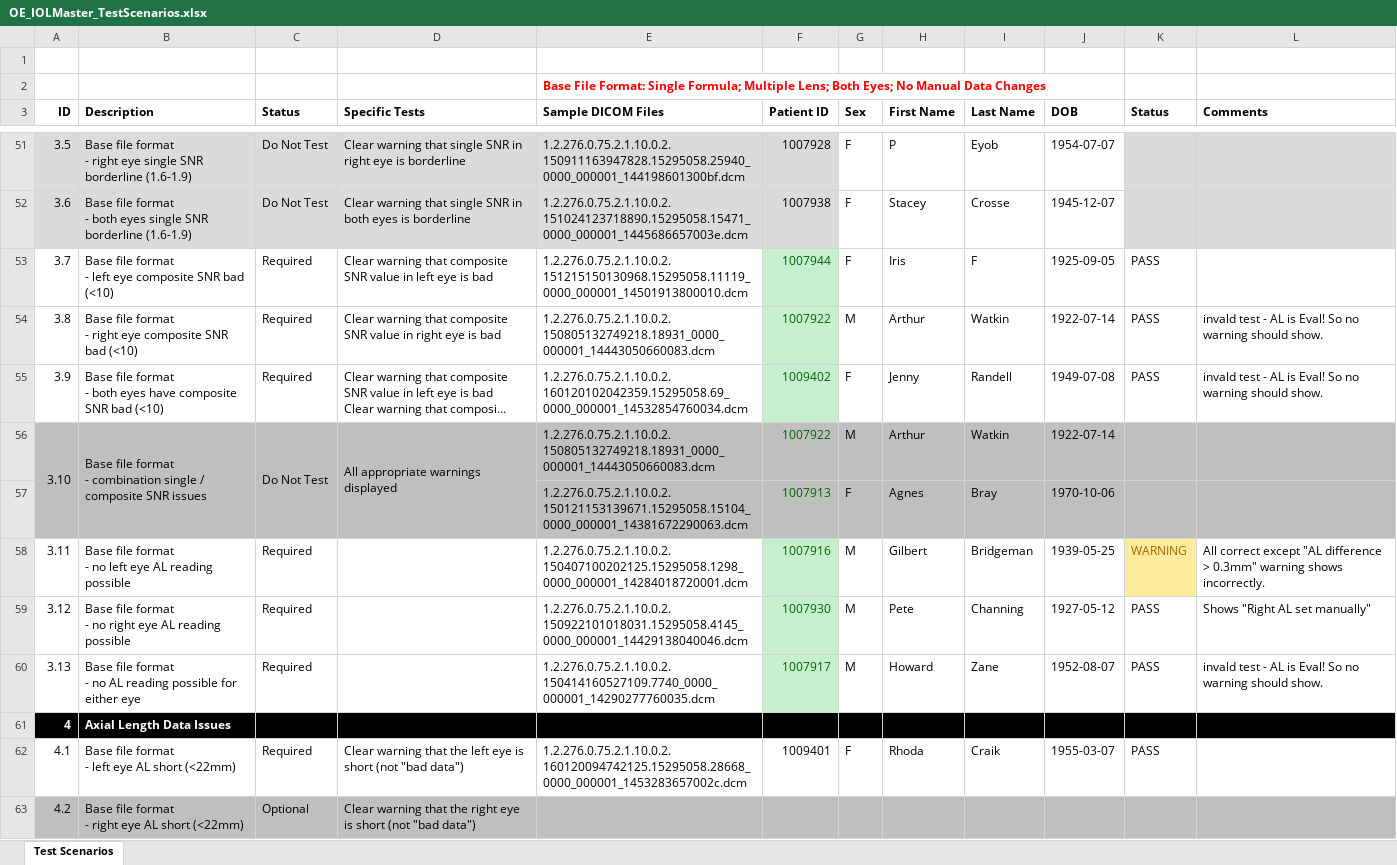
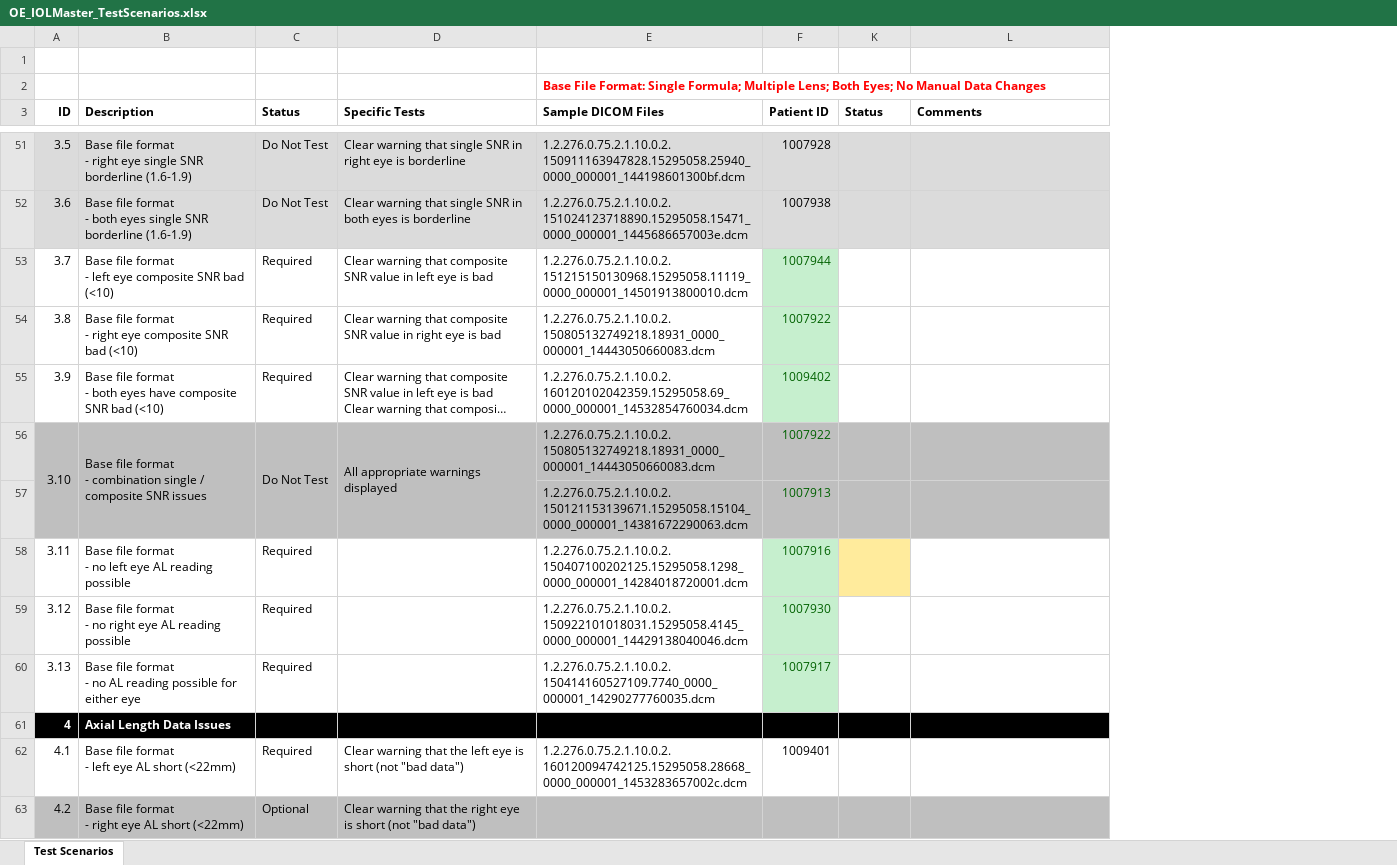
Before and after one commit to openeyes/DICOM_test_files, an Excel workbook: OE_IOLMaster_TestScenarios.xlsx, sheet Test Scenarios, drawn as a sheet; only a part is shown, gaps mark what is left out; long unchanged cells end in …; values as stored, in another font and other column widths than the file's, no borders; the diff covers the shown part only; the diff names each change by its address in the sheet, - before the commit and + after, or states it on an @@ line.

Commit message:
New test scenario 1.19

```diff
--- a/OE_IOLMaster_TestScenarios.xlsx (sheet Test Scenarios)
+++ b/OE_IOLMaster_TestScenarios.xlsx (sheet Test Scenarios)
@@ column G (Sex) hidden, rows 51-62: F | F | F | M | F | M | F | M | M | M |  | F @@
@@ column H (First Name) hidden, rows 51-62: P | Stacey | Iris | Arthur | Jenny | Arthur | Agnes | Gilbert | Pete | Howard |  | Rhoda @@
@@ column I (Last Name) hidden, rows 51-62: Eyob | Crosse | F | Watkin | Randell | Watkin | Bray | Bridgeman | Channing | Zane |  | Craik @@
@@ column J (DOB) hidden, rows 51-62: 1954-07-07 | 1945-12-07 | 1925-09-05 | 1922-07-14 | 1949-07-08 | 1922-07-14 | 1970-10-06 | 1939-05-25 | 1927-05-12 | 1952-08-07 |  | 1955-03-07 @@
-K53:K55 (Status): PASS
+K53:K55 (Status): (empty)
-L54:L55 (Comments): invald test - AL is Eval! So no warning should show.
+L54:L55 (Comments): (empty)
-K58 (Status): WARNING
+K58 (Status): (empty)
-L58 (Comments): All correct except "AL difference > 0.3mm" warning shows incorrectly.
+L58 (Comments): (empty)
-K59:K60 (Status): PASS
+K59:K60 (Status): (empty)
-L59 (Comments): Shows "Right AL set manually"
+L59 (Comments): (empty)
-L60 (Comments): invald test - AL is Eval! So no warning should show.
+L60 (Comments): (empty)
-K62 (Status): PASS
+K62 (Status): (empty)
```
Also changed, not shown: 59 edited cells and cell formats elsewhere in this sheet, 17 other files.
